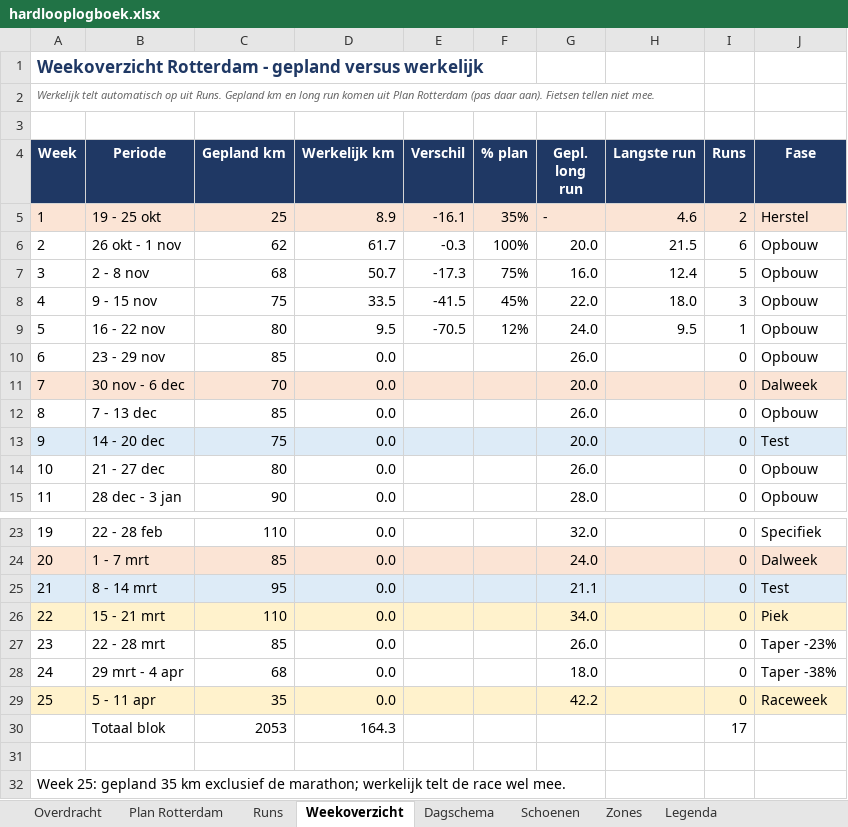
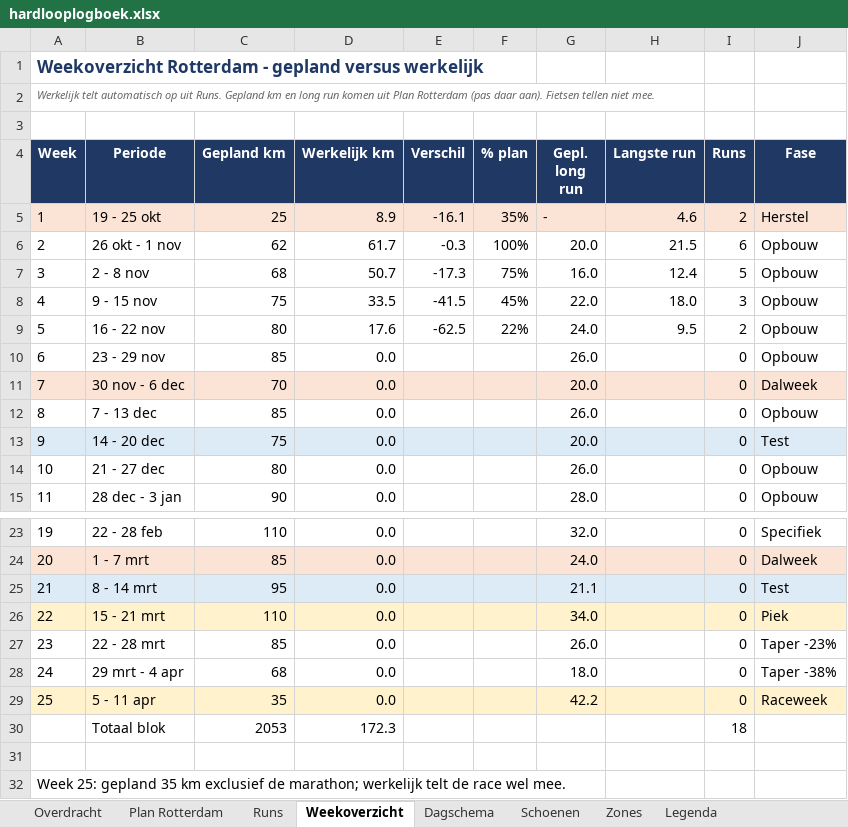
Before and after one commit to fkleinobbink/Garmin, an Excel workbook: logboek/hardlooplogboek.xlsx, sheet Weekoverzicht, drawn as a sheet; only a part is shown, gaps mark what is left out; values as stored, in another font and other column widths than the file's, no borders; the diff names each change by its address in the sheet, - before the commit and + after, or states it on an @@ line.

```diff
--- a/logboek/hardlooplogboek.xlsx (sheet Weekoverzicht)
+++ b/logboek/hardlooplogboek.xlsx (sheet Weekoverzicht)
-D9 (Werkelijk km): 9.5
+D9 (Werkelijk km): 17.6
-E9 (Verschil): -70.5
+E9 (Verschil): -62.5
-F9 (% plan): 12%
+F9 (% plan): 22%
-I9 (Runs): 1
+I9 (Runs): 2
-D30 (Werkelijk km): 164.3
+D30 (Werkelijk km): 172.3
-I30 (Runs): 17
+I30 (Runs): 18
```
Also changed, not shown: sheet Runs, sheet Dagschema, sheet Schoenen.
